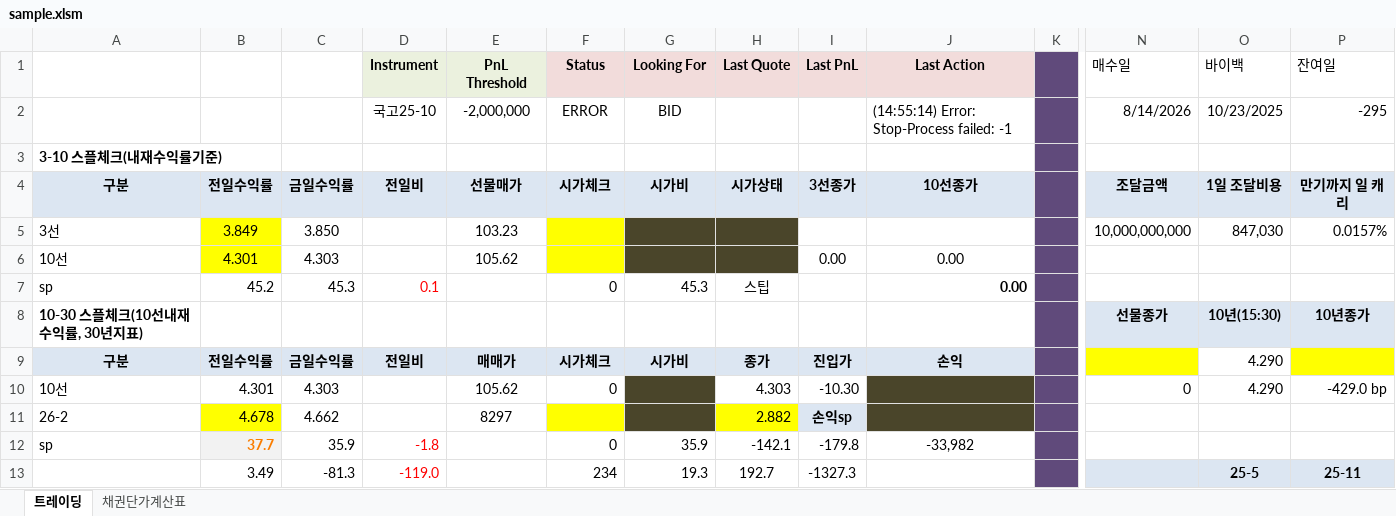
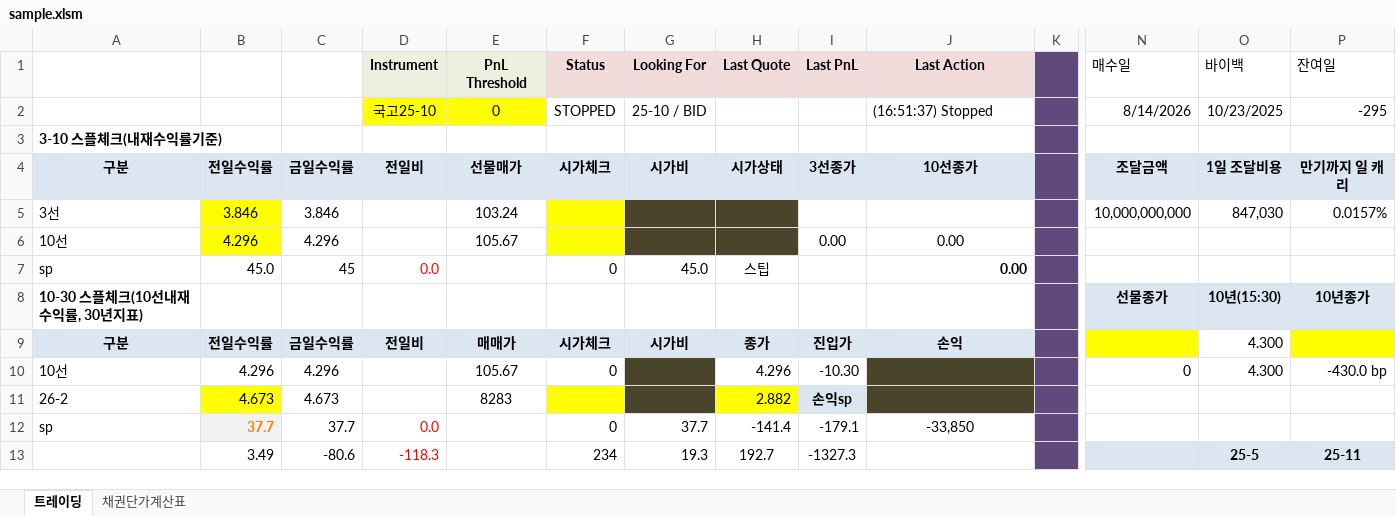
Before and after one commit to jhacom02/KBondWatcher_demo, an Excel workbook: data/sample.xlsm, sheet 트레이딩, drawn as a sheet; only a part is shown, gaps mark what is left out; values as stored, in another font and other column widths than the file's, no borders; charts and pictures and conditional formats not drawn; the diff covers the shown part only; the diff names each change by its address in the sheet, - before the commit and + after, or states it on an @@ line.

```diff
--- a/data/sample.xlsm (sheet 트레이딩)
+++ b/data/sample.xlsm (sheet 트레이딩)
-D2:E2 fill: none
+D2:E2 fill: #FFFF00
-E2 (PnL Threshold): -2,000,000
+E2 (PnL Threshold): 0
-F2 (Status): ERROR
+F2 (Status): STOPPED
-G2 (Looking For): BID
+G2 (Looking For): 25-10 / BID
-J2 (Last Action): (14:55:14) Error: Stop-Process failed: -1
+J2 (Last Action): (16:51:37) Stopped
-B5: 3.849
+B5: 3.846
-C5: 3.850
+C5: 3.846
-E5 (PnL Threshold): 103.23
+E5 (PnL Threshold): 103.24
-B6: 4.301
+B6: 4.296
-C6: 4.303
+C6: 4.296
-E6 (PnL Threshold): 105.62
+E6 (PnL Threshold): 105.67
-B7: 45.2
+B7: 45.0
-C7: 45.3
+C7: 45
-D7 (Instrument): 0.1
+D7 (Instrument): 0.0
-G7 (Looking For): 45.3
+G7 (Looking For): 45.0
-O9:O10 (바이백): 4.290
+O9:O10 (바이백): 4.300
-B10: 4.301
+B10: 4.296
-C10: 4.303
+C10: 4.296
-E10 (PnL Threshold): 105.62
+E10 (PnL Threshold): 105.67
-H10 (Last Quote): 4.303
+H10 (Last Quote): 4.296
-P10 (잔여일): -429.0 bp
+P10 (잔여일): -430.0 bp
-B11: 4.678
+B11: 4.673
-C11: 4.662
+C11: 4.673
-E11 (PnL Threshold): 8297
+E11 (PnL Threshold): 8283
-C12: 35.9
+C12: 37.7
-D12 (Instrument): -1.8
+D12 (Instrument): 0.0
-G12 (Looking For): 35.9
+G12 (Looking For): 37.7
-H12 (Last Quote): -142.1
+H12 (Last Quote): -141.4
-I12 (Last PnL): -179.8
+I12 (Last PnL): -179.1
-J12 (Last Action): -33,982
+J12 (Last Action): -33,850
-C13: -81.3
+C13: -80.6
-D13 (Instrument): -119.0
+D13 (Instrument): -118.3
```
Also changed, not shown: 2 added rows, 2 removed rows and 115 edited cells elsewhere in this sheet, sheet 채권단가계산표, 23 other files.
